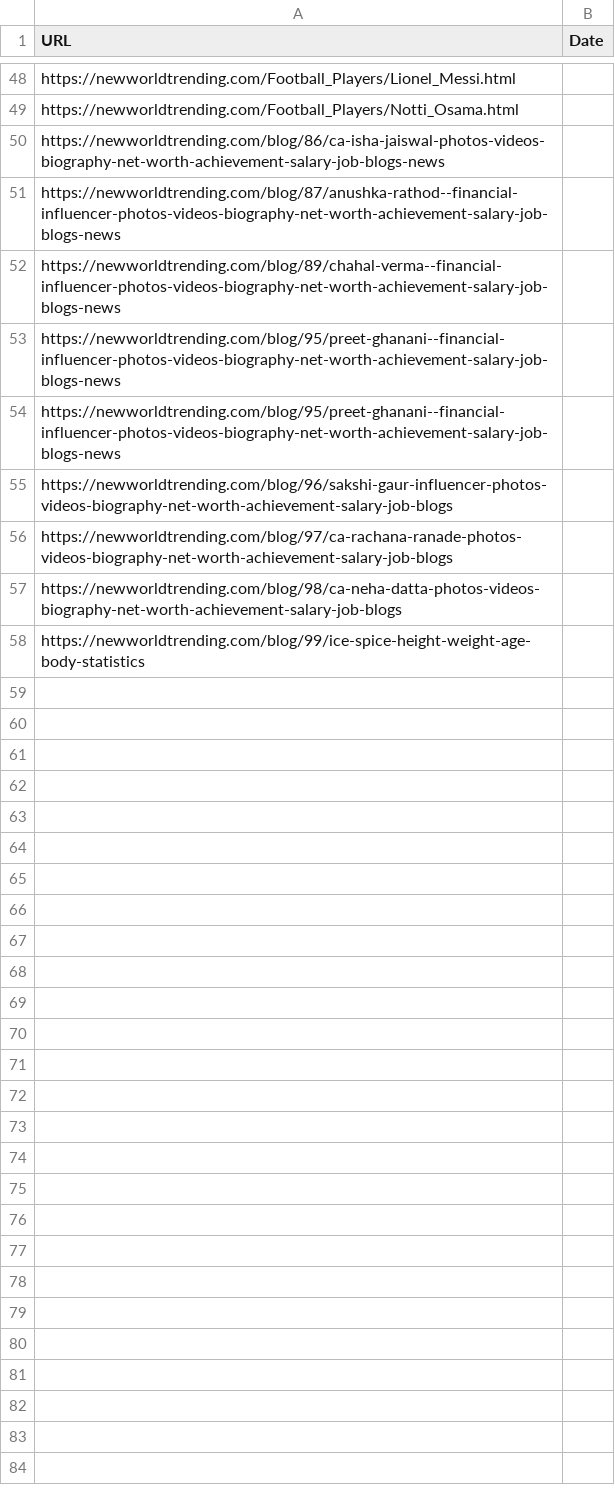
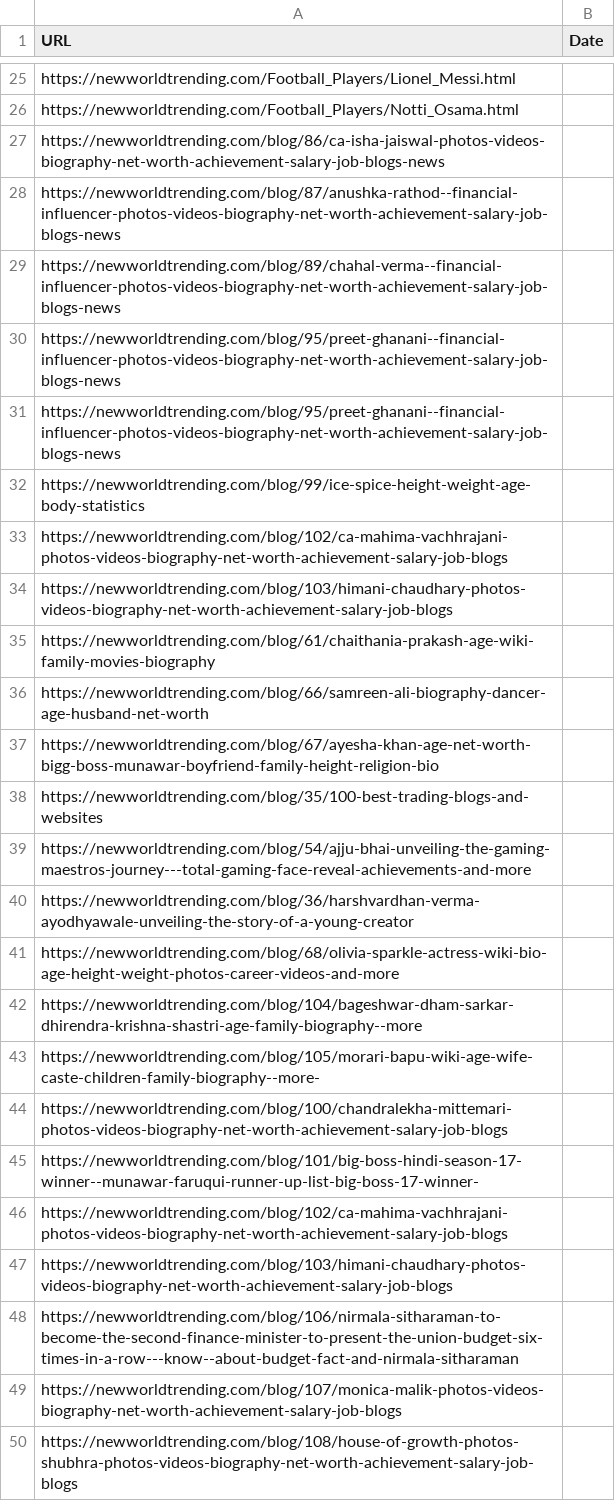
Before and after one commit to tushar2242/indexingApi, a CSV file: data.csv, drawn as a sheet; only a part is shown, gaps mark what is left out; the diff covers the shown part only.

```diff
--- a/data.csv
+++ b/data.csv
@@ -55,3 +31,0 @@ https://newworldtrending.com/blog/95/preet-ghanani--financial-influencer-photos-
-https://newworldtrending.com/blog/96/sakshi-gaur-influencer-photos-videos-biography-net-worth-achievement-salary-job-blogs ,,,,,,,,,
-https://newworldtrending.com/blog/97/ca-rachana-ranade-photos-videos-biography-net-worth-achievement-salary-job-blogs ,,,,,,,,,
-https://newworldtrending.com/blog/98/ca-neha-datta-photos-videos-biography-net-worth-achievement-salary-job-blogs ,,,,,,,,,
@@ -58,0 +33,18 @@ https://newworldtrending.com/blog/99/ice-spice-height-weight-age-body-statistics
+https://newworldtrending.com/blog/102/ca-mahima-vachhrajani-photos-videos-biography-net-worth-achievement-salary-job-blogs,
+https://newworldtrending.com/blog/103/himani-chaudhary-photos-videos-biography-net-worth-achievement-salary-job-blogs,
+https://newworldtrending.com/blog/61/chaithania-prakash-age-wiki-family-movies-biography,
+https://newworldtrending.com/blog/66/samreen-ali-biography-dancer-age-husband-net-worth,
+https://newworldtrending.com/blog/67/ayesha-khan-age-net-worth-bigg-boss-munawar-boyfriend-family-height-religion-bio,
+https://newworldtrending.com/blog/35/100-best-trading-blogs-and-websites,
+https://newworldtrending.com/blog/54/ajju-bhai-unveiling-the-gaming-maestros-journey---total-gaming-face-reveal-achievements-and-more,
+https://newworldtrending.com/blog/36/harshvardhan-verma-ayodhyawale-unveiling-the-story-of-a-young-creator ,
+https://newworldtrending.com/blog/68/olivia-sparkle-actress-wiki-bio-age-height-weight-photos-career-videos-and-more,
+https://newworldtrending.com/blog/104/bageshwar-dham-sarkar-dhirendra-krishna-shastri-age-family-biography--more,
+https://newworldtrending.com/blog/105/morari-bapu-wiki-age-wife-caste-children-family-biography--more-,
+https://newworldtrending.com/blog/100/chandralekha-mittemari-photos-videos-biography-net-worth-achievement-salary-job-blogs,
+https://newworldtrending.com/blog/101/big-boss-hindi-season-17-winner--munawar-faruqui-runner-up-list-big-boss-17-winner-,
+https://newworldtrending.com/blog/102/ca-mahima-vachhrajani-photos-videos-biography-net-worth-achievement-salary-job-blogs ,
+https://newworldtrending.com/blog/103/himani-chaudhary-photos-videos-biography-net-worth-achievement-salary-job-blogs ,
+https://newworldtrending.com/blog/106/nirmala-sitharaman-to-become-the-second-finance-minister-to-present-the-union-budget-six-times-in-a-row---know--about-budget-fact-and-nirmala-sitharaman ,
+https://newworldtrending.com/blog/107/monica-malik-photos-videos-biography-net-worth-achievement-salary-job-blogs ,
+https://newworldtrending.com/blog/108/house-of-growth-photos-shubhra-photos-videos-biography-net-worth-achievement-salary-job-blogs ,
```
Also changed, not shown: 57 added rows, 23 removed rows and 12 edited cells elsewhere in this file, 4 other files.
